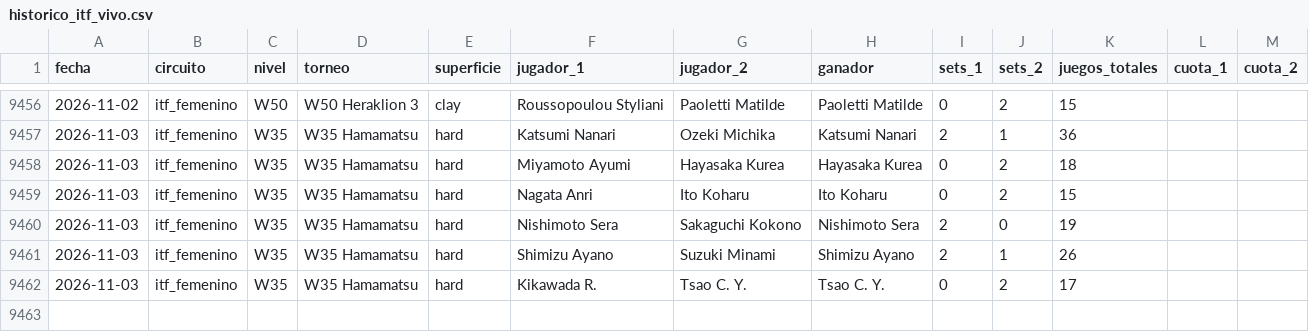
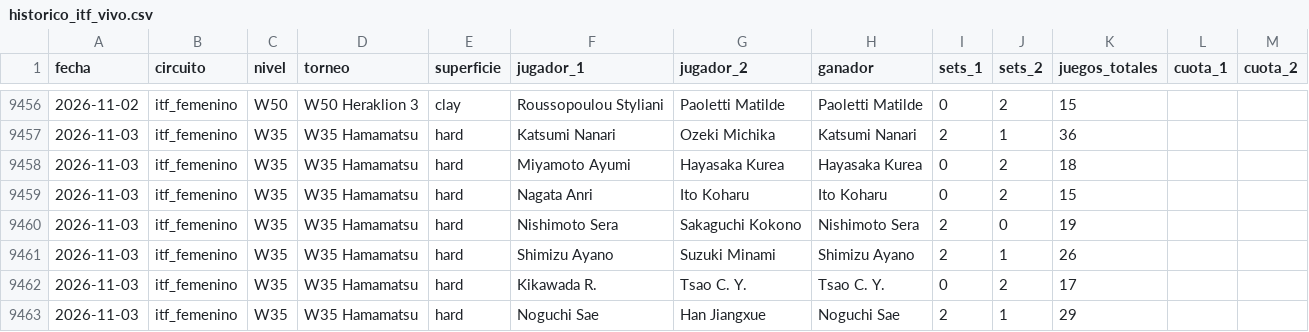
Before and after one commit to HectorMontiel/sharpicks, a CSV file: historico_itf_vivo.csv, drawn as a sheet; only a part is shown, gaps mark what is left out.

```diff
--- a/historico_itf_vivo.csv
+++ b/historico_itf_vivo.csv
@@ -9462 +9462,2 @@ fecha,circuito,nivel,torneo,superficie,jugador_1,jugador_2,ganador,sets_1,sets_2
 2026-11-03,itf_femenino,W35,W35 Hamamatsu,hard,Kikawada R.,Tsao C. Y.,Tsao C. Y.,0,2,17,,
+2026-11-03,itf_femenino,W35,W35 Hamamatsu,hard,Noguchi Sae,Han Jiangxue,Noguchi Sae,2,1,29,,
```
Also changed, not shown: analisis_seguimiento.csv, senal_bajas.csv, 23 other files.
